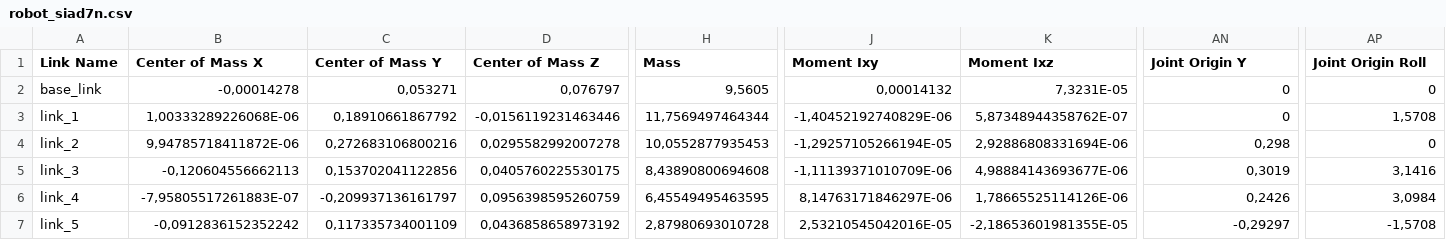
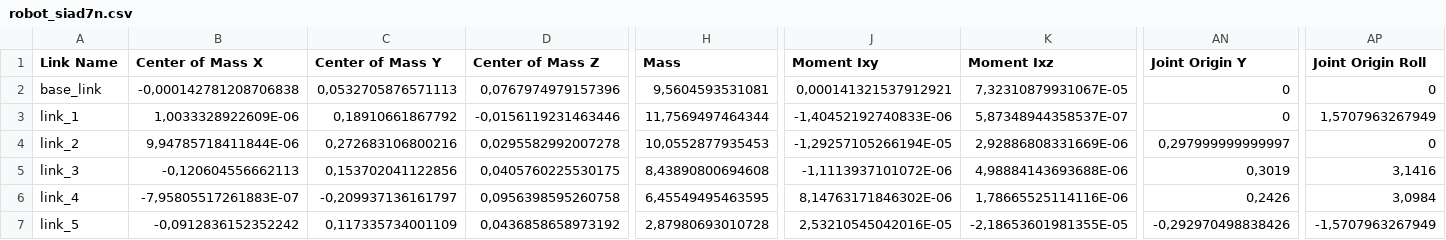
Before and after one commit to merjt14/rsiad7n, a CSV file: robot_siad7n/urdf/robot_siad7n.csv, drawn as a sheet; only a part is shown, gaps mark what is left out; the diff covers the shown part only; the diff names each change by its address in the sheet, - before the commit and + after, or states it on an @@ line.

```diff
--- a/robot_siad7n/urdf/robot_siad7n.csv
+++ b/robot_siad7n/urdf/robot_siad7n.csv
-B2 (Center of Mass X): -0,00014278
+B2 (Center of Mass X): -0,000142781208706838
-C2 (Center of Mass Y): 0,053271
+C2 (Center of Mass Y): 0,0532705876571113
-D2 (Center of Mass Z): 0,076797
+D2 (Center of Mass Z): 0,0767974979157396
-H2 (Mass): 9,5605
+H2 (Mass): 9,5604593531081
-J2 (Moment Ixy): 0,00014132
+J2 (Moment Ixy): 0,000141321537912921
-K2 (Moment Ixz): 7,3231E-05
+K2 (Moment Ixz): 7,32310879931067E-05
-B3 (Center of Mass X): 1,00333289226068E-06
+B3 (Center of Mass X): 1,0033328922609E-06
-J3 (Moment Ixy): -1,40452192740829E-06
+J3 (Moment Ixy): -1,40452192740833E-06
-K3 (Moment Ixz): 5,87348944358762E-07
+K3 (Moment Ixz): 5,87348944358537E-07
-AP3 (Joint Origin Roll): 1,5708
+AP3 (Joint Origin Roll): 1,5707963267949
-B4 (Center of Mass X): 9,94785718411872E-06
+B4 (Center of Mass X): 9,94785718411844E-06
-K4 (Moment Ixz): 2,92886808331694E-06
+K4 (Moment Ixz): 2,92886808331669E-06
-AN4 (Joint Origin Y): 0,298
+AN4 (Joint Origin Y): 0,297999999999997
-J5 (Moment Ixy): -1,11139371010709E-06
+J5 (Moment Ixy): -1,1113937101072E-06
-K5 (Moment Ixz): 4,98884143693677E-06
+K5 (Moment Ixz): 4,98884143693688E-06
-D6 (Center of Mass Z): 0,0956398595260759
+D6 (Center of Mass Z): 0,0956398595260758
-J6 (Moment Ixy): 8,14763171846297E-06
+J6 (Moment Ixy): 8,14763171846302E-06
-K6 (Moment Ixz): 1,78665525114126E-06
+K6 (Moment Ixz): 1,78665525114116E-06
-AN7 (Joint Origin Y): -0,29297
+AN7 (Joint Origin Y): -0,292970498838426
-AP7 (Joint Origin Roll): -1,5708
+AP7 (Joint Origin Roll): -1,5707963267949
```
Also changed, not shown: 25 edited cells elsewhere in this file, 2 other files.
